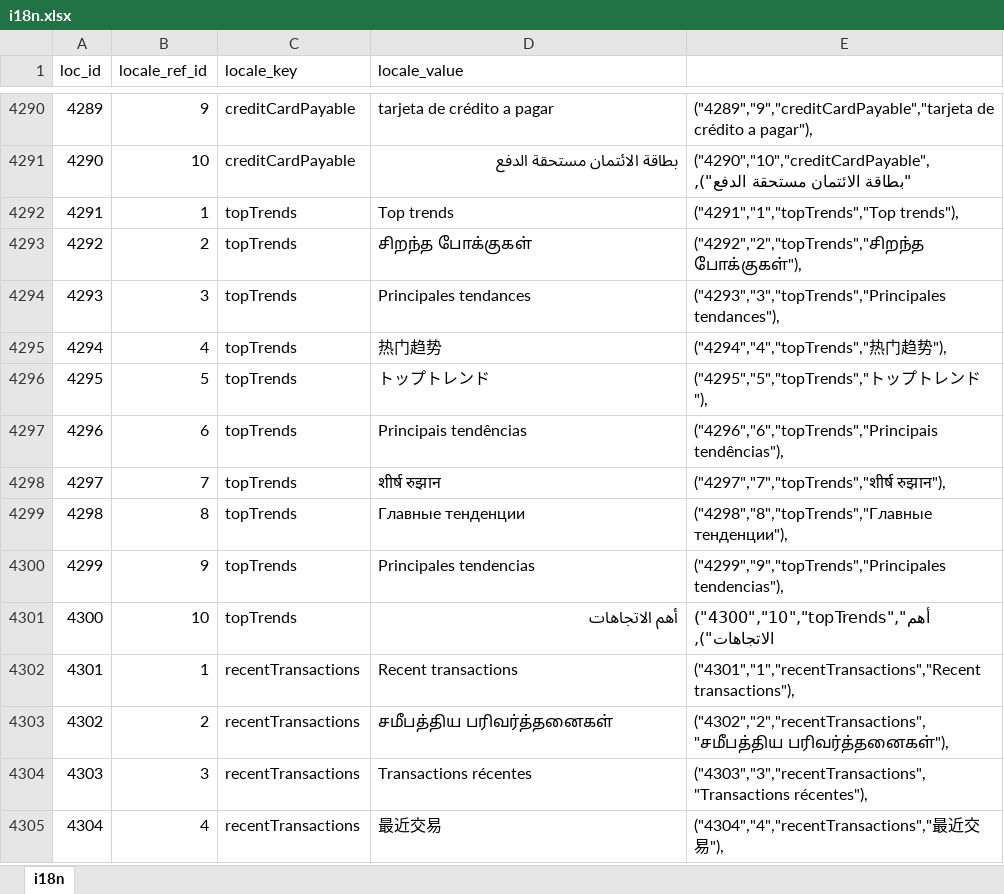
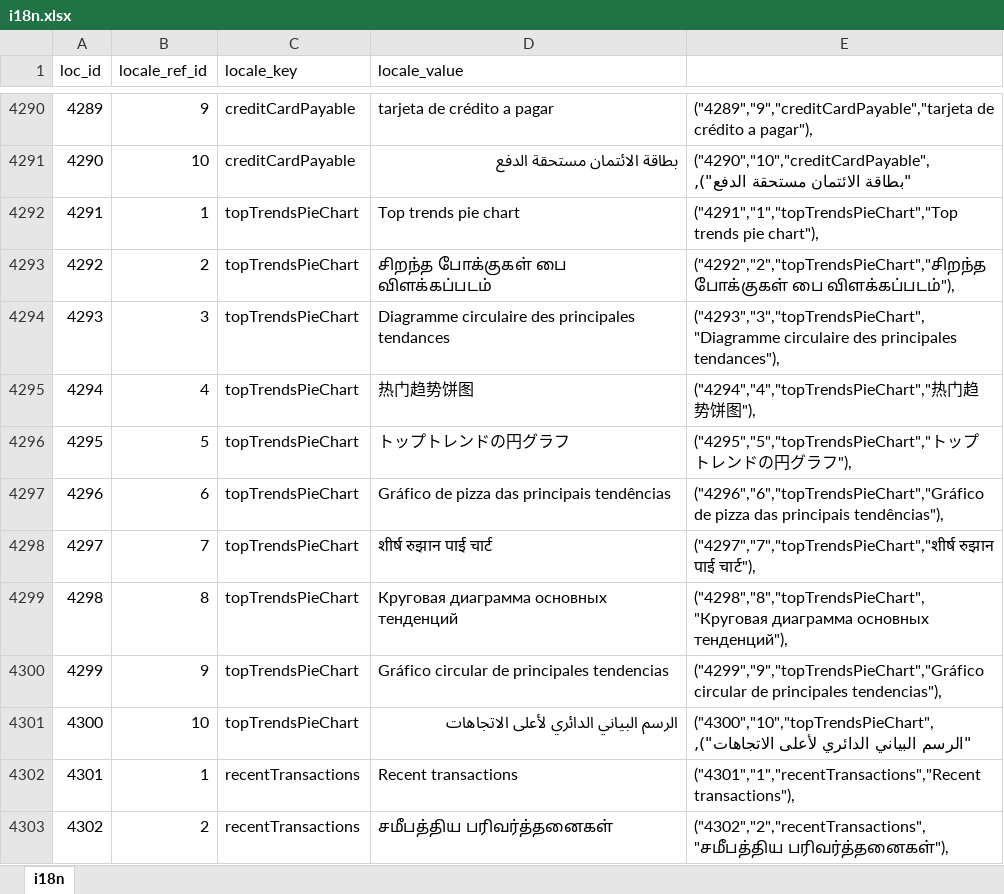
Before and after one commit to bharani-palani/ledgerely, an Excel workbook: i18n.xlsx, sheet i18n, drawn as a sheet; only a part is shown, gaps mark what is left out; the shorter side is filled out with more unchanged rows; values as stored, in another font and other column widths than the file's, no borders; removed rows and columns are numbered as before the commit, all else as after; the diff covers the shown part only; the diff names each change by its address in the sheet, - before the commit and + after, or states it on an @@ line.

Commit message:
Dashboard chart filter added

```diff
--- a/i18n.xlsx (sheet i18n)
+++ b/i18n.xlsx (sheet i18n)
-C4292:C4293 (locale_key): topTrends
+C4292:C4293 (locale_key): topTrendsPieChart
-D4292 (locale_value): Top trends
+D4292 (locale_value): Top trends pie chart
-E4292: ("4291","1","topTrends","Top trends"),
+E4292: ("4291","1","topTrendsPieChart","Top trends pie chart"),
-D4293 (locale_value): சிறந்த போக்குகள்
+D4293 (locale_value): சிறந்த போக்குகள் பை விளக்கப்படம்
-E4293: ("4292","2","topTrends","சிறந்த போக்குகள்"),
+E4293: ("4292","2","topTrendsPieChart","சிறந்த போக்குகள் பை விளக்கப்படம்"),
-row 4294: 4293 | 3 | topTrends | Principales tendances | ("4293","3","topTrends","Principales tendances"),
+row 4294: 4293 | 3 | topTrendsPieChart | Diagramme circulaire des principales tendances | ("4293","3","topTrendsPieChart","Diagramme circulaire des principales tendances"),
-C4295:C4298 (locale_key): topTrends
+C4295:C4298 (locale_key): topTrendsPieChart
-D4295 (locale_value): 热门趋势
+D4295 (locale_value): 热门趋势饼图
-E4295: ("4294","4","topTrends","热门趋势"),
+E4295: ("4294","4","topTrendsPieChart","热门趋势饼图"),
-D4296 (locale_value): トップトレンド
+D4296 (locale_value): トップトレンドの円グラフ
-E4296: ("4295","5","topTrends","トップトレンド"),
+E4296: ("4295","5","topTrendsPieChart","トップトレンドの円グラフ"),
-D4297 (locale_value): Principais tendências
+D4297 (locale_value): Gráfico de pizza das principais tendências
-E4297: ("4296","6","topTrends","Principais tendências"),
+E4297: ("4296","6","topTrendsPieChart","Gráfico de pizza das principais tendências"),
-D4298 (locale_value): शीर्ष रुझान
+D4298 (locale_value): शीर्ष रुझान पाई चार्ट
-E4298: ("4297","7","topTrends","शीर्ष रुझान"),
+E4298: ("4297","7","topTrendsPieChart","शीर्ष रुझान पाई चार्ट"),
-row 4299: 4298 | 8 | topTrends | Главные тенденции | ("4298","8","topTrends","Главные тенденции"),
+row 4299: 4298 | 8 | topTrendsPieChart | Круговая диаграмма основных тенденций | ("4298","8","topTrendsPieChart","Круговая диаграмма основных тенденций"),
-C4300 (locale_key): topTrends
+C4300 (locale_key): topTrendsPieChart
-D4300 (locale_value): Principales tendencias
+D4300 (locale_value): Gráfico circular de principales tendencias
-E4300: ("4299","9","topTrends","Principales tendencias"),
+E4300: ("4299","9","topTrendsPieChart","Gráfico circular de principales tendencias"),
-row 4301: 4300 | 10 | topTrends | أهم الاتجاهات | ("4300","10","topTrends","أهم الاتجاهات"),
+row 4301: 4300 | 10 | topTrendsPieChart | الرسم البياني الدائري لأعلى الاتجاهات | ("4300","10","topTrendsPieChart","الرسم البياني الدائري لأعلى الاتجاهات"),
```
Also changed, not shown: 10 added rows elsewhere in this sheet, 32 other files.
